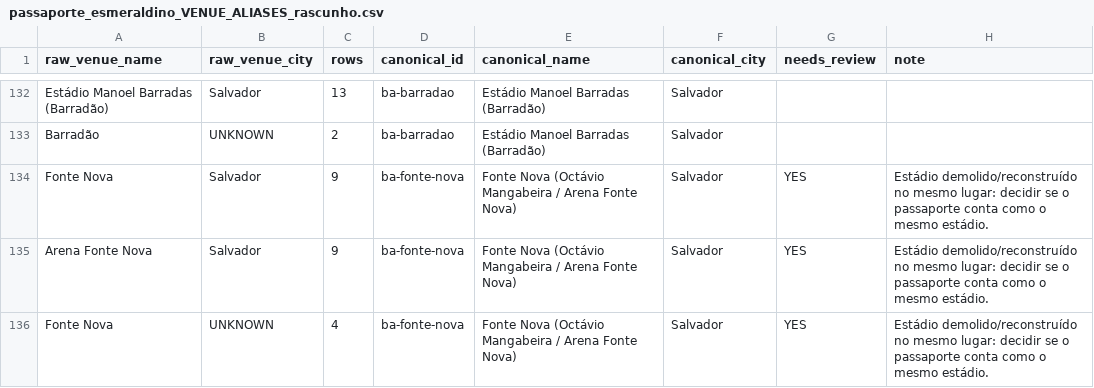
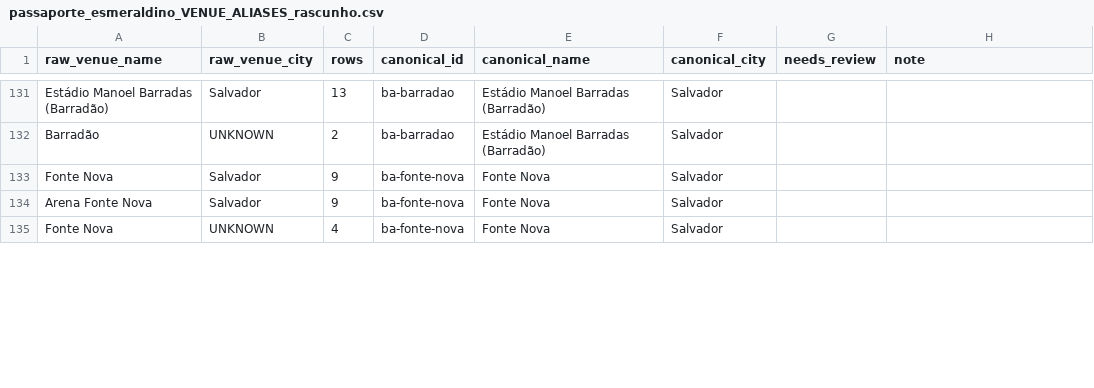
Before and after one commit to Lucasdiogof/fan-hub, a CSV file: tooling/esmeraldino_passport/research/passaporte_esmeraldino_VENUE_ALIASES_rascunho.csv, drawn as a sheet; only a part is shown, gaps mark what is left out; the diff covers the shown part only.

```diff
--- a/tooling/esmeraldino_passport/research/passaporte_esmeraldino_VENUE_ALIASES_rascunho.csv
+++ b/tooling/esmeraldino_passport/research/passaporte_esmeraldino_VENUE_ALIASES_rascunho.csv
@@ -133,4 +132,4 @@ Estádio Manoel Barradas (Barradão),Salvador,13,ba-barradao,Estádio Manoel Bar
 Barradão,UNKNOWN,2,ba-barradao,Estádio Manoel Barradas (Barradão),Salvador,,
-Fonte Nova,Salvador,9,ba-fonte-nova,Fonte Nova (Octávio Mangabeira / Arena Fonte Nova),Salvador,YES,Estádio demolido/reconstruído no mesmo lugar: decidir se o passaporte conta como o mesmo estádio.
-Arena Fonte Nova,Salvador,9,ba-fonte-nova,Fonte Nova (Octávio Mangabeira / Arena Fonte Nova),Salvador,YES,Estádio demolido/reconstruído no mesmo lugar: decidir se o passaporte conta como o mesmo estádio.
-Fonte Nova,UNKNOWN,4,ba-fonte-nova,Fonte Nova (Octávio Mangabeira / Arena Fonte Nova),Salvador,YES,Estádio demolido/reconstruído no mesmo lugar: decidir se o passaporte conta como o mesmo estádio.
+Fonte Nova,Salvador,9,ba-fonte-nova,Fonte Nova,Salvador,,
+Arena Fonte Nova,Salvador,9,ba-fonte-nova,Fonte Nova,Salvador,,
+Fonte Nova,UNKNOWN,4,ba-fonte-nova,Fonte Nova,Salvador,,
```
Also changed, not shown: 3 added rows, 2 removed rows and 17 edited cells elsewhere in this file, tooling/esmeraldino_passport/research/GOIAS_PENDENCIAS_ESTADIOS_1643.csv, 6 other files.
